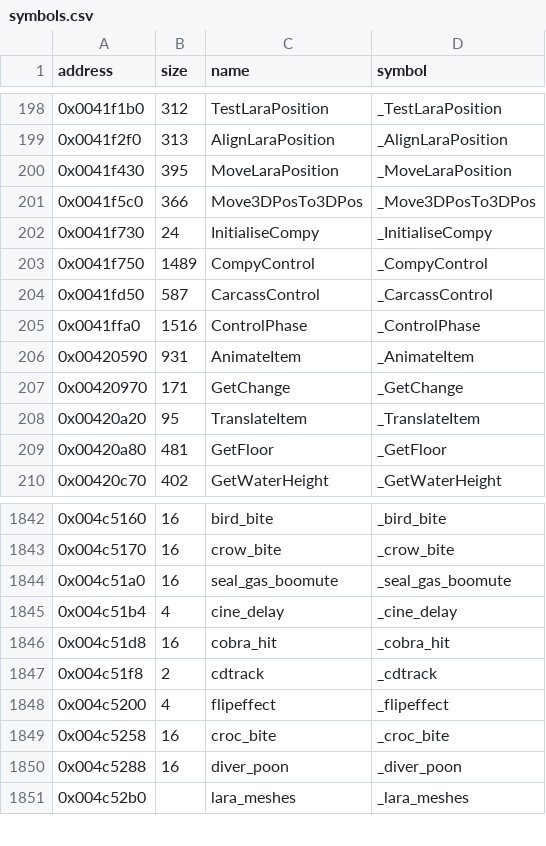
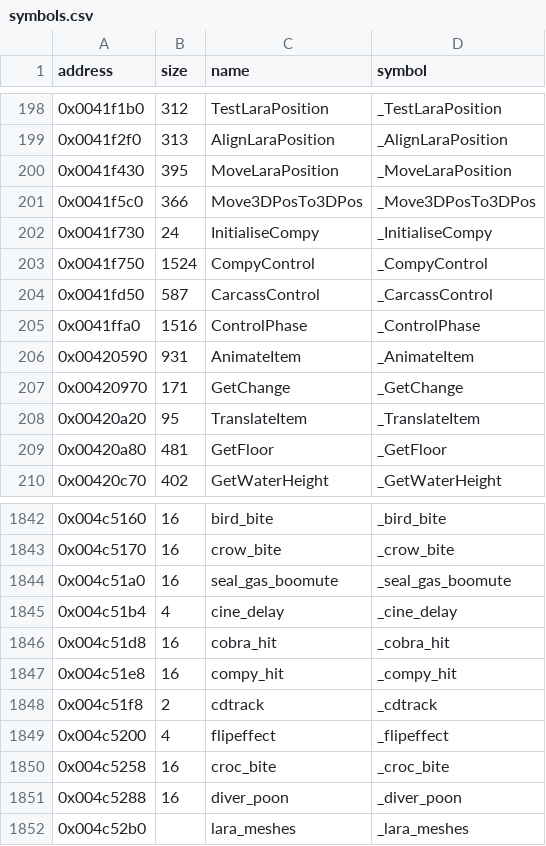
Before and after one commit to LostArtefacts/tr03, a CSV file: config/symbols.csv, drawn as a sheet; only a part is shown, gaps mark what is left out.

Commit message:
Decompile CompyControl (0x41f750)

```diff
--- a/config/symbols.csv
+++ b/config/symbols.csv
@@ -202,3 +202,3 @@ address,size,name,symbol
 0x0041f730,24,InitialiseCompy,_InitialiseCompy
-0x0041f750,1489,CompyControl,_CompyControl
+0x0041f750,1524,CompyControl,_CompyControl
 0x0041fd50,587,CarcassControl,_CarcassControl
@@ -1846,2 +1846,3 @@ address,size,name,symbol
 0x004c51d8,16,cobra_hit,_cobra_hit
+0x004c51e8,16,compy_hit,_compy_hit
 0x004c51f8,2,cdtrack,_cdtrack
```
Also changed, not shown: 2 other files.
